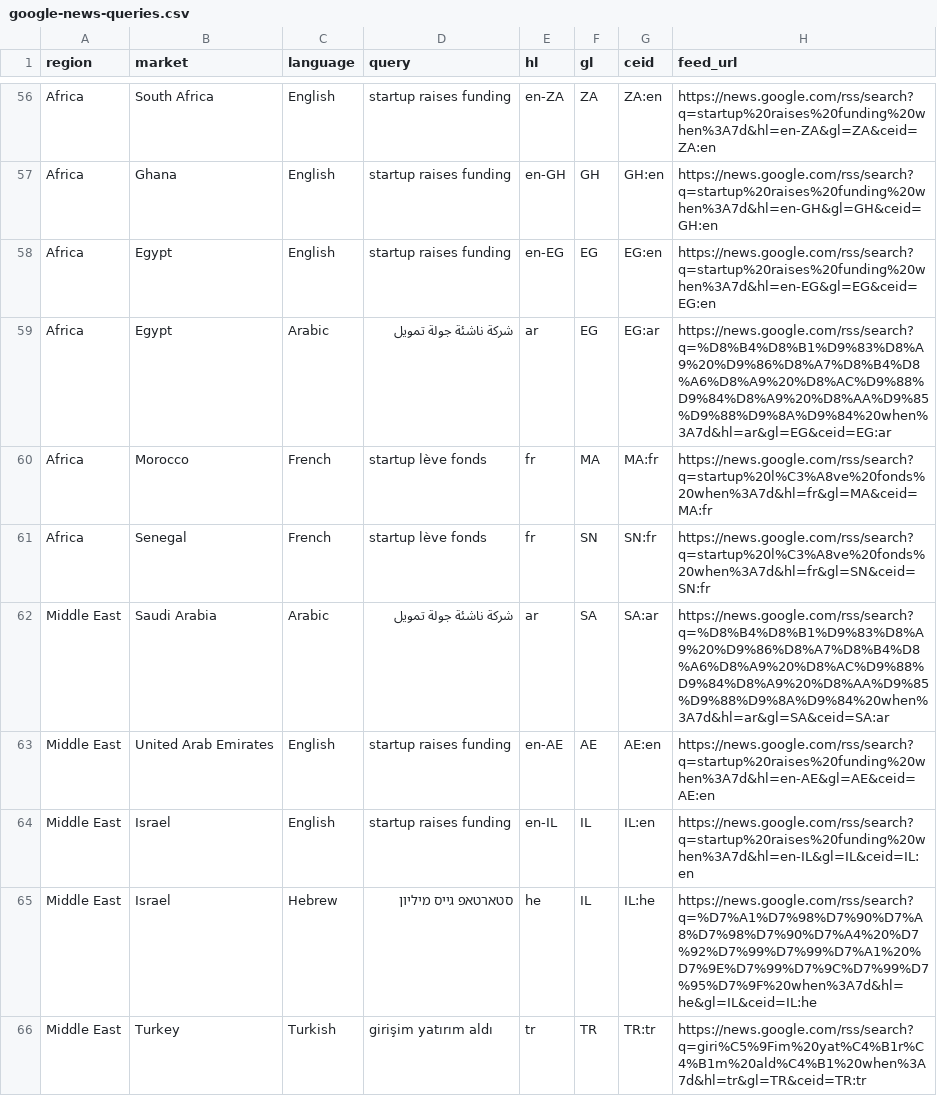
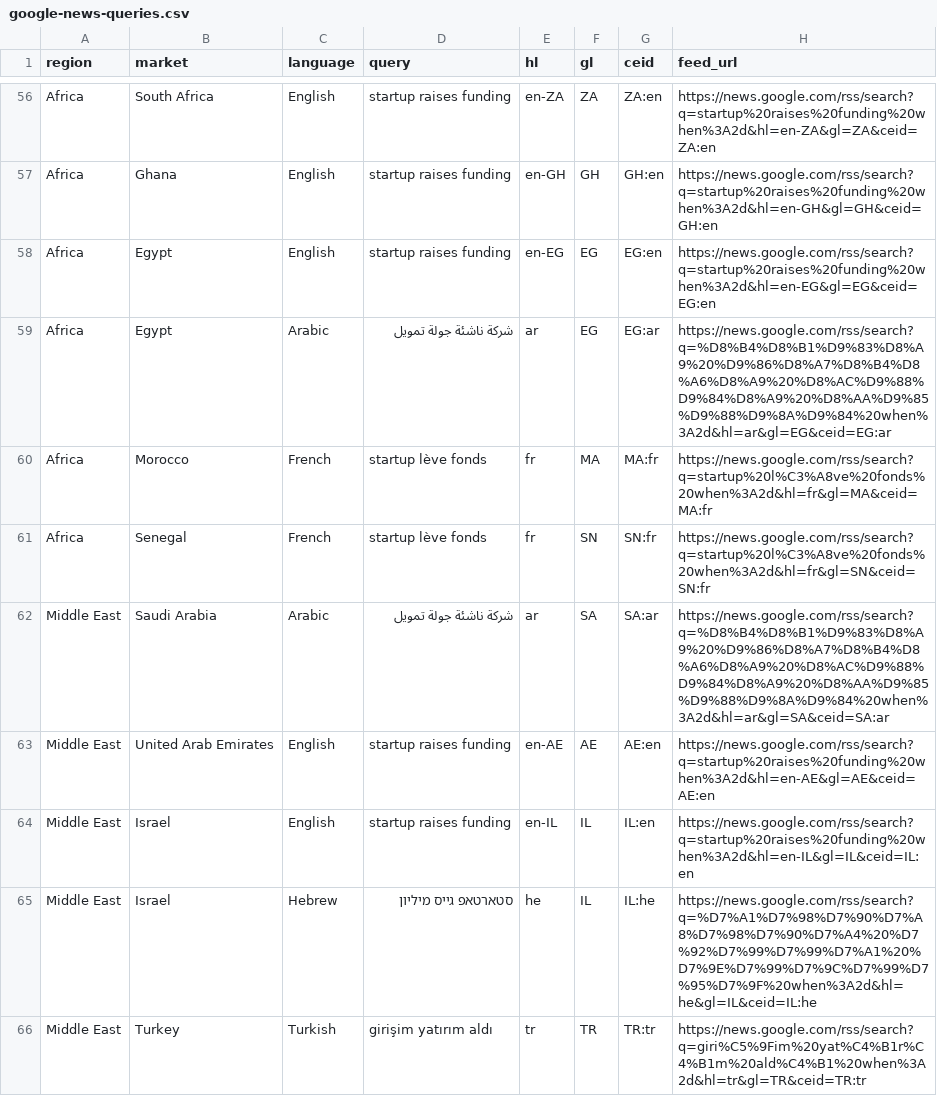
Before and after one commit to HackrLife/What-Got-Funded, a CSV file: sources/google-news-queries.csv, drawn as a sheet; only a part is shown, gaps mark what is left out; the diff covers the shown part only; the diff names each change by its address in the sheet, - before the commit and + after, or states it on an @@ line.

Commit message:
Switch collection to a daily cadence
- Migration: edition date on rounds, per-day source health, day on raw items and runs
- wgf-collect: 48-hour rolling window per run instead of Saturday-to-Friday weeks
- Google News queries limited to the past 2 days instead of 7

```diff
--- a/sources/google-news-queries.csv
+++ b/sources/google-news-queries.csv
-H56 (feed_url): https://news.google.com/rss/search?q=startup%20raises%20funding%20when%3A7d&hl=en-ZA&gl=ZA&ceid=ZA:en
+H56 (feed_url): https://news.google.com/rss/search?q=startup%20raises%20funding%20when%3A2d&hl=en-ZA&gl=ZA&ceid=ZA:en
-H57 (feed_url): https://news.google.com/rss/search?q=startup%20raises%20funding%20when%3A7d&hl=en-GH&gl=GH&ceid=GH:en
+H57 (feed_url): https://news.google.com/rss/search?q=startup%20raises%20funding%20when%3A2d&hl=en-GH&gl=GH&ceid=GH:en
-H58 (feed_url): https://news.google.com/rss/search?q=startup%20raises%20funding%20when%3A7d&hl=en-EG&gl=EG&ceid=EG:en
+H58 (feed_url): https://news.google.com/rss/search?q=startup%20raises%20funding%20when%3A2d&hl=en-EG&gl=EG&ceid=EG:en
-H59 (feed_url): https://news.google.com/rss/search?q=%D8%B4%D8%B1%D9%83%D8%A9%20%D9%86%D8%A7%D8%B4%D8%A6%D8%A9%20%D8%AC%D9%88%D9%84%D8%A9%20%D8%AA%D9%85%D9%88%D9%8A%D9%84%20when%3A7d&hl=ar&gl=EG&ceid=EG:ar
+H59 (feed_url): https://news.google.com/rss/search?q=%D8%B4%D8%B1%D9%83%D8%A9%20%D9%86%D8%A7%D8%B4%D8%A6%D8%A9%20%D8%AC%D9%88%D9%84%D8%A9%20%D8%AA%D9%85%D9%88%D9%8A%D9%84%20when%3A2d&hl=ar&gl=EG&ceid=EG:ar
-H60 (feed_url): https://news.google.com/rss/search?q=startup%20l%C3%A8ve%20fonds%20when%3A7d&hl=fr&gl=MA&ceid=MA:fr
+H60 (feed_url): https://news.google.com/rss/search?q=startup%20l%C3%A8ve%20fonds%20when%3A2d&hl=fr&gl=MA&ceid=MA:fr
-H61 (feed_url): https://news.google.com/rss/search?q=startup%20l%C3%A8ve%20fonds%20when%3A7d&hl=fr&gl=SN&ceid=SN:fr
+H61 (feed_url): https://news.google.com/rss/search?q=startup%20l%C3%A8ve%20fonds%20when%3A2d&hl=fr&gl=SN&ceid=SN:fr
-H62 (feed_url): https://news.google.com/rss/search?q=%D8%B4%D8%B1%D9%83%D8%A9%20%D9%86%D8%A7%D8%B4%D8%A6%D8%A9%20%D8%AC%D9%88%D9%84%D8%A9%20%D8%AA%D9%85%D9%88%D9%8A%D9%84%20when%3A7d&hl=ar&gl=SA&ceid=SA:ar
+H62 (feed_url): https://news.google.com/rss/search?q=%D8%B4%D8%B1%D9%83%D8%A9%20%D9%86%D8%A7%D8%B4%D8%A6%D8%A9%20%D8%AC%D9%88%D9%84%D8%A9%20%D8%AA%D9%85%D9%88%D9%8A%D9%84%20when%3A2d&hl=ar&gl=SA&ceid=SA:ar
-H63 (feed_url): https://news.google.com/rss/search?q=startup%20raises%20funding%20when%3A7d&hl=en-AE&gl=AE&ceid=AE:en
+H63 (feed_url): https://news.google.com/rss/search?q=startup%20raises%20funding%20when%3A2d&hl=en-AE&gl=AE&ceid=AE:en
-H64 (feed_url): https://news.google.com/rss/search?q=startup%20raises%20funding%20when%3A7d&hl=en-IL&gl=IL&ceid=IL:en
+H64 (feed_url): https://news.google.com/rss/search?q=startup%20raises%20funding%20when%3A2d&hl=en-IL&gl=IL&ceid=IL:en
-H65 (feed_url): https://news.google.com/rss/search?q=%D7%A1%D7%98%D7%90%D7%A8%D7%98%D7%90%D7%A4%20%D7%92%D7%99%D7%99%D7%A1%20%D7%9E%D7%99%D7%9C%D7%99%D7%95%D7%9F%20when%3A7d&hl=he&gl=IL&ceid=IL:he
+H65 (feed_url): https://news.google.com/rss/search?q=%D7%A1%D7%98%D7%90%D7%A8%D7%98%D7%90%D7%A4%20%D7%92%D7%99%D7%99%D7%A1%20%D7%9E%D7%99%D7%9C%D7%99%D7%95%D7%9F%20when%3A2d&hl=he&gl=IL&ceid=IL:he
-H66 (feed_url): https://news.google.com/rss/search?q=giri%C5%9Fim%20yat%C4%B1r%C4%B1m%20ald%C4%B1%20when%3A7d&hl=tr&gl=TR&ceid=TR:tr
+H66 (feed_url): https://news.google.com/rss/search?q=giri%C5%9Fim%20yat%C4%B1r%C4%B1m%20ald%C4%B1%20when%3A2d&hl=tr&gl=TR&ceid=TR:tr
```
Also changed, not shown: 54 edited cells elsewhere in this file, sources/n8n-feeds.csv, 2 other files.
